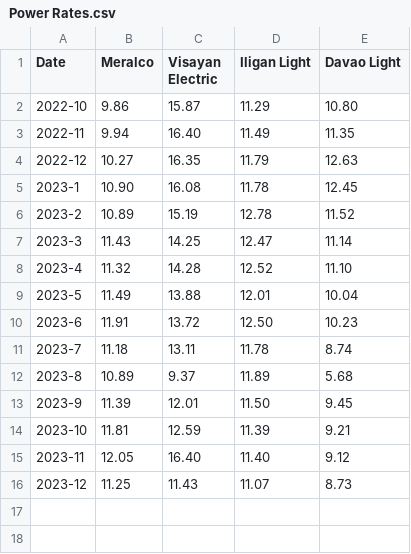
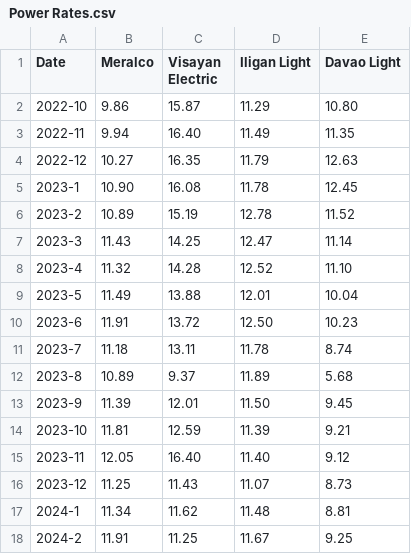
Before and after one commit to Evanna456/Philippine-Residential-Power-Rates, a CSV file: data/Power Rates.csv, drawn as a sheet.

Commit message:
update data

```diff
--- a/data/Power Rates.csv
+++ b/data/Power Rates.csv
@@ -16 +16,3 @@ Date,Meralco,Visayan Electric,Iligan Light,Davao Light
 2023-12,11.25,11.43 ,11.07 ,8.73
+2024-1,11.34,11.62 ,11.48,8.81
+2024-2,11.91,11.25 ,11.67,9.25
```
